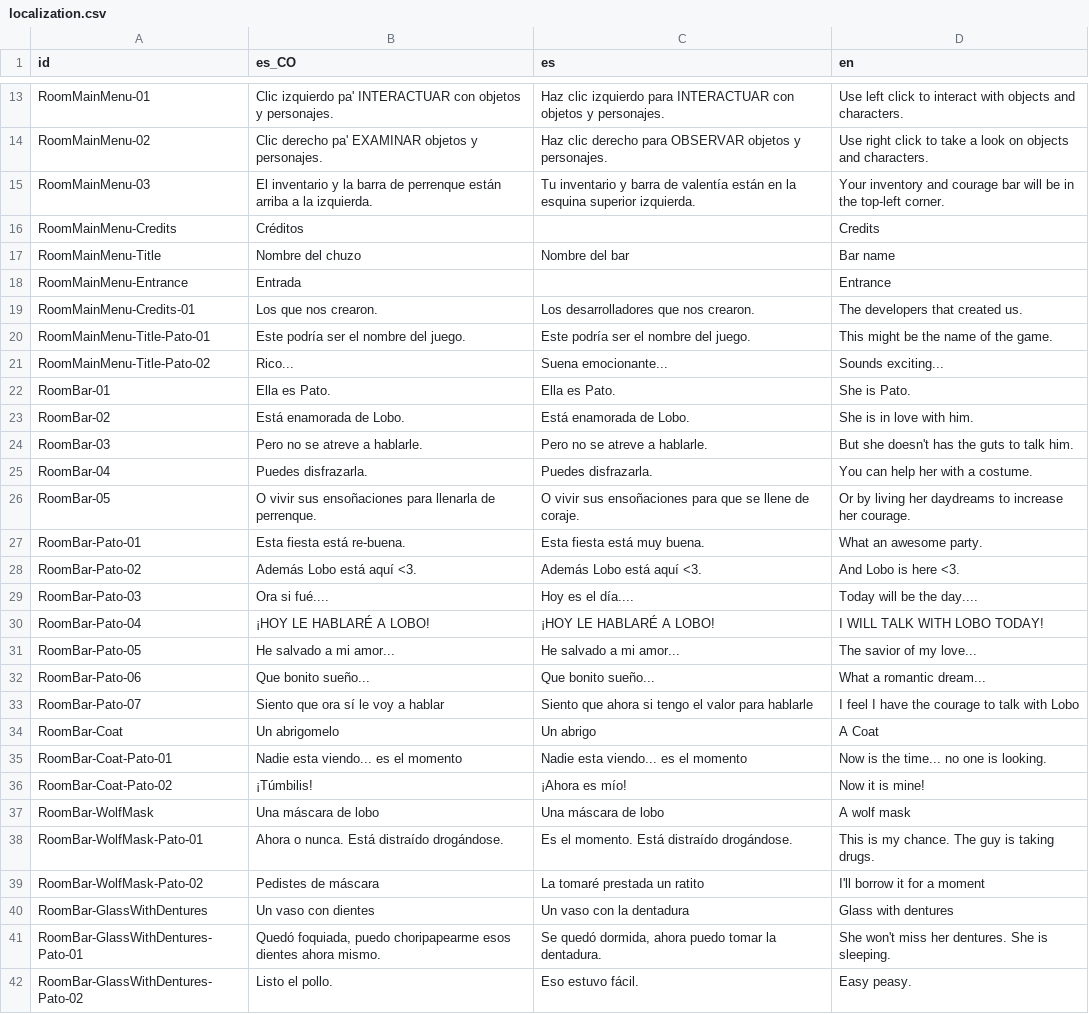
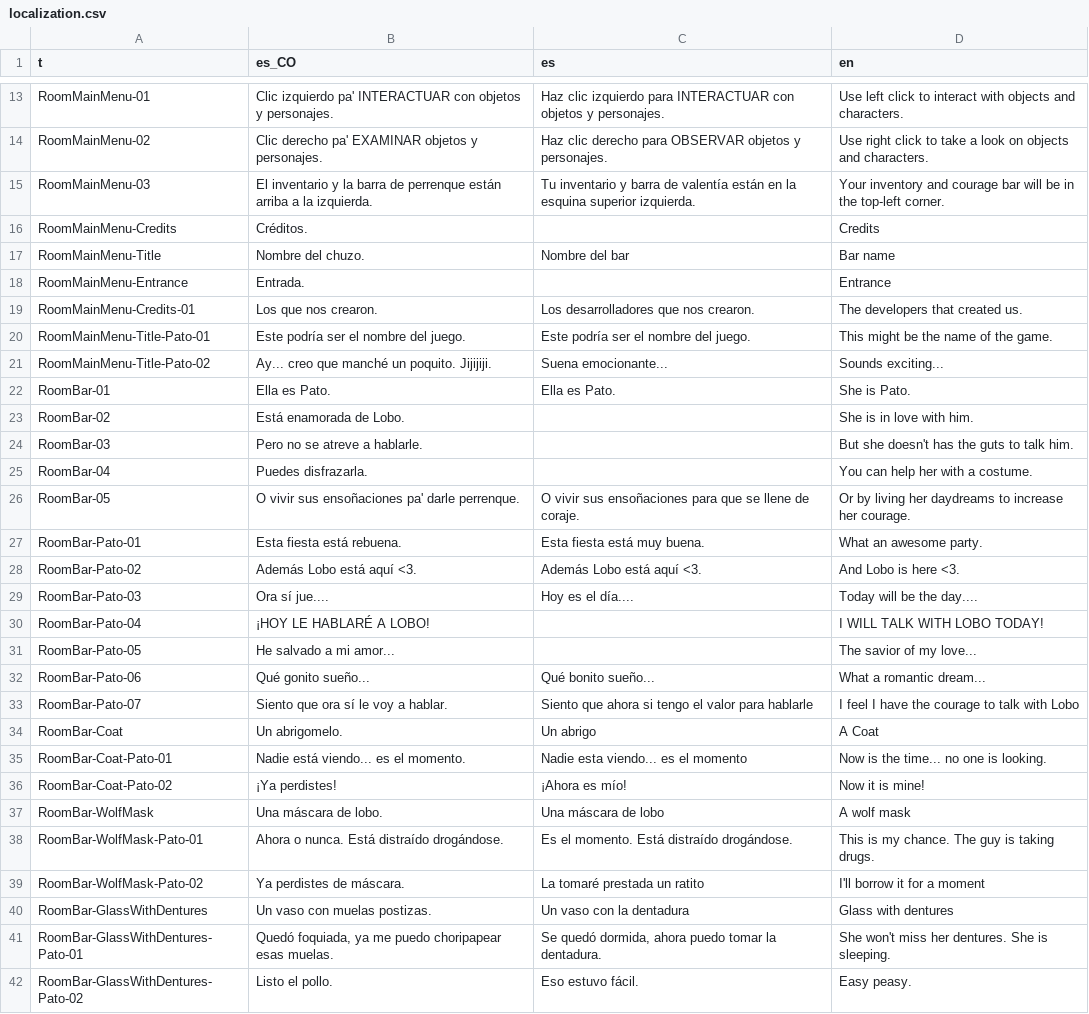
Before and after one commit to Perro-Viejo/pato-and-lobo, a CSV file: assets/localization/localization.csv, drawn as a sheet; only a part is shown, gaps mark what is left out; the diff covers the shown part only.

```diff
--- a/assets/localization/localization.csv
+++ b/assets/localization/localization.csv
@@ -1 +1 @@
-id,es_CO,es,en
+t,es_CO,es,en
@@ -15,28 +15,28 @@ RoomMainMenu-02,Clic derecho pa' EXAMINAR objetos y personajes.,Haz clic derecho
 RoomMainMenu-03,El inventario y la barra de perrenque están arriba a la izquierda.,Tu inventario y barra de valentía están en la esquina superior izquierda.,Your inventory and courage bar will be in the top-left corner.
-RoomMainMenu-Credits,Créditos,,Credits
-RoomMainMenu-Title,Nombre del chuzo,Nombre del bar,Bar name
-RoomMainMenu-Entrance,Entrada,,Entrance
+RoomMainMenu-Credits,Créditos.,,Credits
+RoomMainMenu-Title,Nombre del chuzo.,Nombre del bar,Bar name
+RoomMainMenu-Entrance,Entrada.,,Entrance
 RoomMainMenu-Credits-01,Los que nos crearon.,Los desarrolladores que nos crearon.,The developers that created us.
 RoomMainMenu-Title-Pato-01,Este podría ser el nombre del juego.,Este podría ser el nombre del juego.,This might be the name of the game.
-RoomMainMenu-Title-Pato-02,Rico...,Suena emocionante...,Sounds exciting...
+RoomMainMenu-Title-Pato-02,Ay... creo que manché un poquito. Jijijiji.,Suena emocionante...,Sounds exciting...
 RoomBar-01,Ella es Pato.,Ella es Pato.,She is Pato.
-RoomBar-02,Está enamorada de Lobo.,Está enamorada de Lobo.,She is in love with him.
-RoomBar-03,Pero no se atreve a hablarle.,Pero no se atreve a hablarle.,But she doesn't has the guts to talk him.
-RoomBar-04,Puedes disfrazarla.,Puedes disfrazarla.,You can help her with a costume.
-RoomBar-05,O vivir sus ensoñaciones para llenarla de perrenque.,O vivir sus ensoñaciones para que se llene de coraje.,Or by living her daydreams to increase her courage.
-RoomBar-Pato-01,Esta fiesta está re-buena.,Esta fiesta está muy buena.,What an awesome party.
+RoomBar-02,Está enamorada de Lobo.,,She is in love with him.
+RoomBar-03,Pero no se atreve a hablarle.,,But she doesn't has the guts to talk him.
+RoomBar-04,Puedes disfrazarla.,,You can help her with a costume.
+RoomBar-05,O vivir sus ensoñaciones pa' darle perrenque.,O vivir sus ensoñaciones para que se llene de coraje.,Or by living her daydreams to increase her courage.
+RoomBar-Pato-01,Esta fiesta está rebuena.,Esta fiesta está muy buena.,What an awesome party.
 RoomBar-Pato-02,Además Lobo está aquí <3.,Además Lobo está aquí <3.,And Lobo is here <3.
-RoomBar-Pato-03,Ora si fué....,Hoy es el día....,Today will be the day....
-RoomBar-Pato-04,¡HOY LE HABLARÉ A LOBO!,¡HOY LE HABLARÉ A LOBO!,I WILL TALK WITH LOBO TODAY!
-RoomBar-Pato-05,He salvado a mi amor...,He salvado a mi amor...,The savior of my love...
-RoomBar-Pato-06,Que bonito sueño...,Que bonito sueño...,What a romantic dream...
-RoomBar-Pato-07,Siento que ora sí le voy a hablar,Siento que ahora si tengo el valor para hablarle,I feel I have the courage to talk with Lobo
-RoomBar-Coat,Un abrigomelo,Un abrigo,A Coat
-RoomBar-Coat-Pato-01,Nadie esta viendo... es el momento,Nadie esta viendo... es el momento,Now is the time... no one is looking.
-RoomBar-Coat-Pato-02,¡Túmbilis!,¡Ahora es mío!,Now it is mine!
-RoomBar-WolfMask,Una máscara de lobo,Una máscara de lobo,A wolf mask
+RoomBar-Pato-03,Ora sí jue....,Hoy es el día....,Today will be the day....
+RoomBar-Pato-04,¡HOY LE HABLARÉ A LOBO!,,I WILL TALK WITH LOBO TODAY!
+RoomBar-Pato-05,He salvado a mi amor...,,The savior of my love...
+RoomBar-Pato-06,Qué gonito sueño...,Qué bonito sueño...,What a romantic dream...
+RoomBar-Pato-07,Siento que ora sí le voy a hablar.,Siento que ahora si tengo el valor para hablarle,I feel I have the courage to talk with Lobo
+RoomBar-Coat,Un abrigomelo.,Un abrigo,A Coat
+RoomBar-Coat-Pato-01,Nadie está viendo... es el momento.,Nadie esta viendo... es el momento,Now is the time... no one is looking.
+RoomBar-Coat-Pato-02,¡Ya perdistes!,¡Ahora es mío!,Now it is mine!
+RoomBar-WolfMask,Una máscara de lobo.,Una máscara de lobo,A wolf mask
 RoomBar-WolfMask-Pato-01,Ahora o nunca. Está distraído drogándose.,Es el momento. Está distraído drogándose.,This is my chance. The guy is taking drugs.
-RoomBar-WolfMask-Pato-02,Pedistes de máscara,La tomaré prestada un ratito,I'll borrow it for a moment
-RoomBar-GlassWithDentures,Un vaso con dientes,Un vaso con la dentadura,Glass with dentures
-RoomBar-GlassWithDentures-Pato-01,"Quedó foquiada, puedo choripapearme esos dientes ahora mismo.","Se quedó dormida, ahora puedo tomar la dentadura.",She won't miss her dentures. She is sleeping.
+RoomBar-WolfMask-Pato-02,Ya perdistes de máscara.,La tomaré prestada un ratito,I'll borrow it for a moment
+RoomBar-GlassWithDentures,Un vaso con muelas postizas.,Un vaso con la dentadura,Glass with dentures
+RoomBar-GlassWithDentures-Pato-01,"Quedó foquiada, ya me puedo choripapear esas muelas.","Se quedó dormida, ahora puedo tomar la dentadura.",She won't miss her dentures. She is sleeping.
 RoomBar-GlassWithDentures-Pato-02,Listo el pollo.,Eso estuvo fácil.,Easy peasy.
```
Also changed, not shown: 145 edited cells elsewhere in this file, 15 other files.
